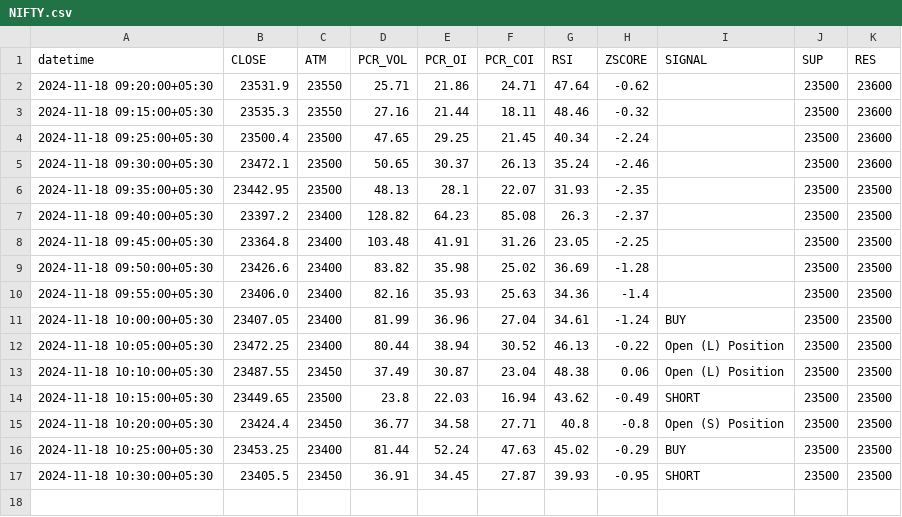
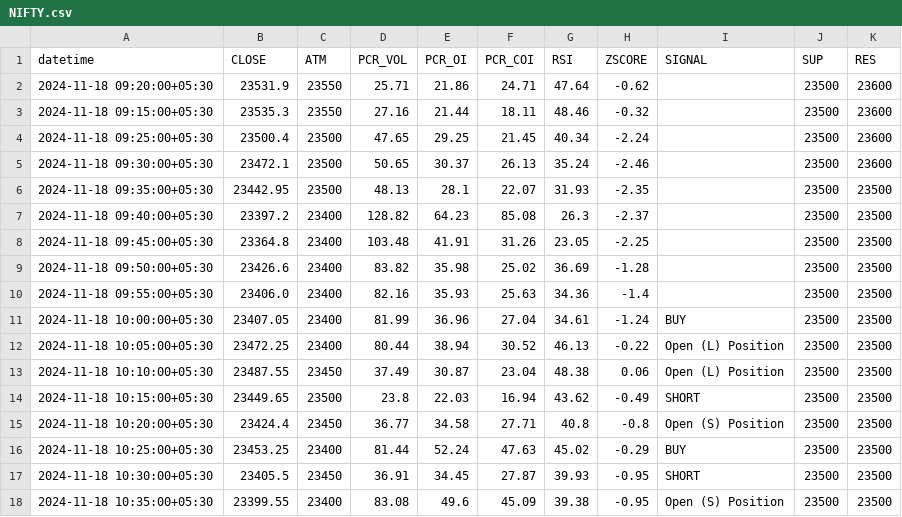
Before and after one commit to rameshkabade/data, a CSV file: NIFTY.csv, drawn as a sheet; the diff names each change by its address in the sheet, - before the commit and + after, or states it on an @@ line.

Commit message:
Updated NIFTY.csv with new data

```diff
--- a/NIFTY.csv
+++ b/NIFTY.csv
+row 18: 2024-11-18 10:35:00+05:30 | 23399.55 | 23400 | 83.08 | 49.6 | 45.09 | 39.38 | -0.95 | Open (S) Position | 23500 | 23500
```
